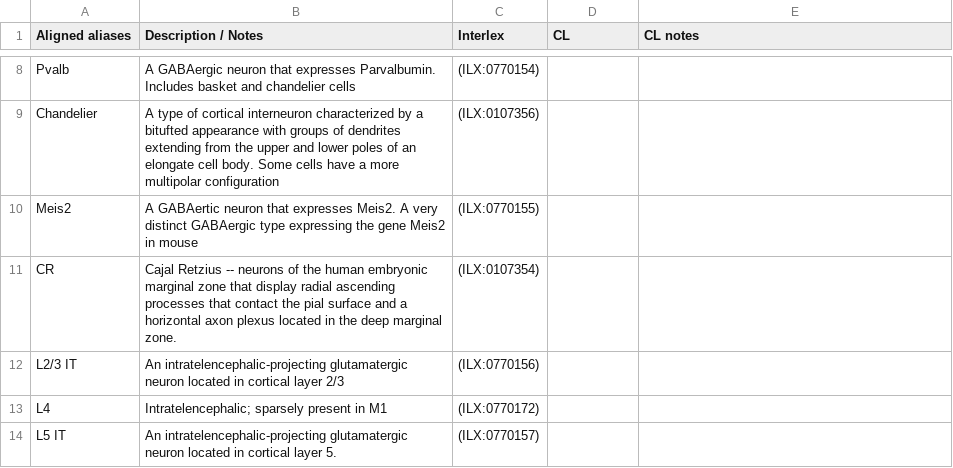
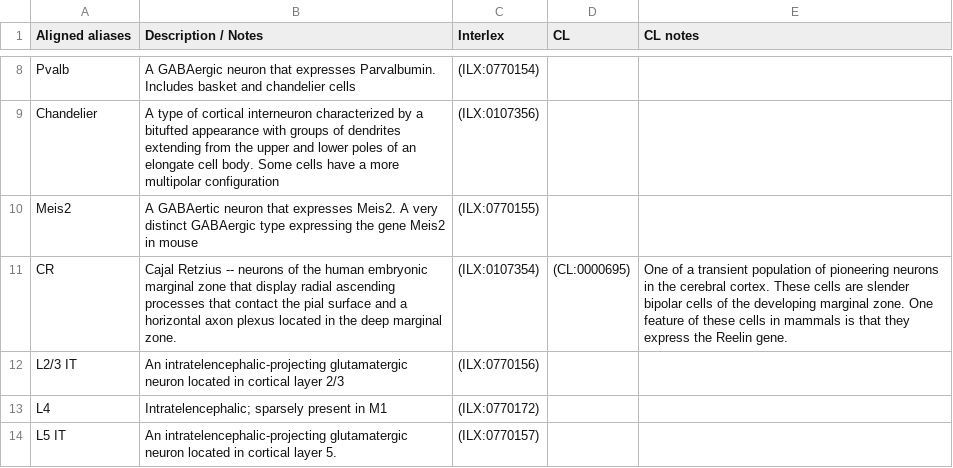
Before and after one commit to patrick-lloyd-ray/cell_set_aligned_alias, a CSV file: aligned_aliases.csv, drawn as a sheet; only a part is shown, gaps mark what is left out.

Commit message:
Update aligned_aliases.csv

```diff
--- a/aligned_aliases.csv
+++ b/aligned_aliases.csv
@@ -10,3 +10,3 @@ Chandelier,A type of cortical interneuron characterized by a bitufted appearance
 Meis2,A GABAertic neuron that expresses Meis2. A very distinct GABAergic type expressing the gene Meis2 in mouse,(ILX:0770155),,,
-CR,Cajal Retzius -- neurons of the human embryonic marginal zone that display radial ascending processes that contact the pial surface and a horizontal axon plexus located in the deep marginal zone.,(ILX:0107354),,,
+CR,Cajal Retzius -- neurons of the human embryonic marginal zone that display radial ascending processes that contact the pial surface and a horizontal axon plexus located in the deep marginal zone.,(ILX:0107354),(CL:0000695),One of a transient population of pioneering neurons in the cerebral cortex. These cells are slender bipolar cells of the developing marginal zone. One feature of these cells in mammals is that they express the Reelin gene.,
 L2/3 IT,An intratelencephalic-projecting glutamatergic neuron located in cortical layer 2/3,(ILX:0770156),,,
```
